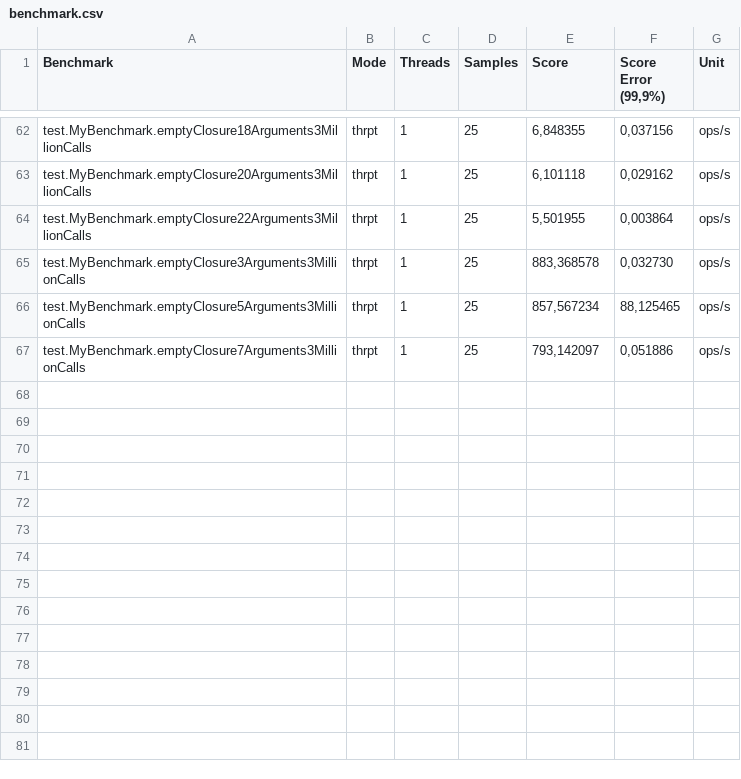
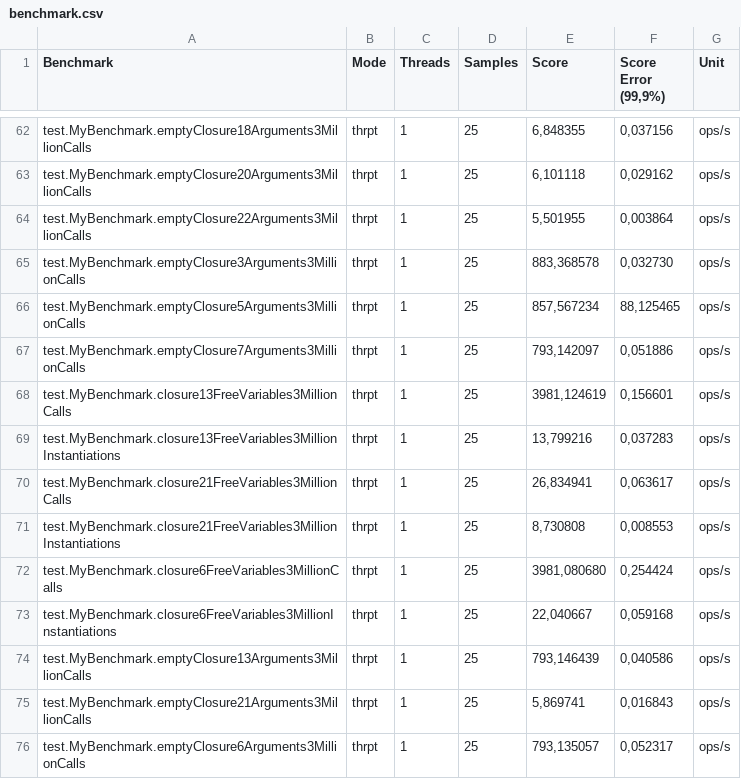
Before and after one commit to heckej/thesis-performance-evaluation, a CSV file: test-r8/ubuntu/benchmark.csv, drawn as a sheet; only a part is shown, gaps mark what is left out.

Commit message:
benchmark.csv updated based on latest results

```diff
--- a/test-r8/ubuntu/benchmark.csv
+++ b/test-r8/ubuntu/benchmark.csv
@@ -67 +67,10 @@
 "test.MyBenchmark.emptyClosure7Arguments3MillionCalls","thrpt",1,25,"793,142097","0,051886","ops/s"
+"test.MyBenchmark.closure13FreeVariables3MillionCalls","thrpt",1,25,"3981,124619","0,156601","ops/s"
+"test.MyBenchmark.closure13FreeVariables3MillionInstantiations","thrpt",1,25,"13,799216","0,037283","ops/s"
+"test.MyBenchmark.closure21FreeVariables3MillionCalls","thrpt",1,25,"26,834941","0,063617","ops/s"
+"test.MyBenchmark.closure21FreeVariables3MillionInstantiations","thrpt",1,25,"8,730808","0,008553","ops/s"
+"test.MyBenchmark.closure6FreeVariables3MillionCalls","thrpt",1,25,"3981,080680","0,254424","ops/s"
+"test.MyBenchmark.closure6FreeVariables3MillionInstantiations","thrpt",1,25,"22,040667","0,059168","ops/s"
+"test.MyBenchmark.emptyClosure13Arguments3MillionCalls","thrpt",1,25,"793,146439","0,040586","ops/s"
+"test.MyBenchmark.emptyClosure21Arguments3MillionCalls","thrpt",1,25,"5,869741","0,016843","ops/s"
+"test.MyBenchmark.emptyClosure6Arguments3MillionCalls","thrpt",1,25,"793,135057","0,052317","ops/s"
```
Also changed, not shown: test-lambda-groups/ubuntu/benchmark.csv, test-pg-lambda-groups/ubuntu/benchmark.csv, 1 other file.
